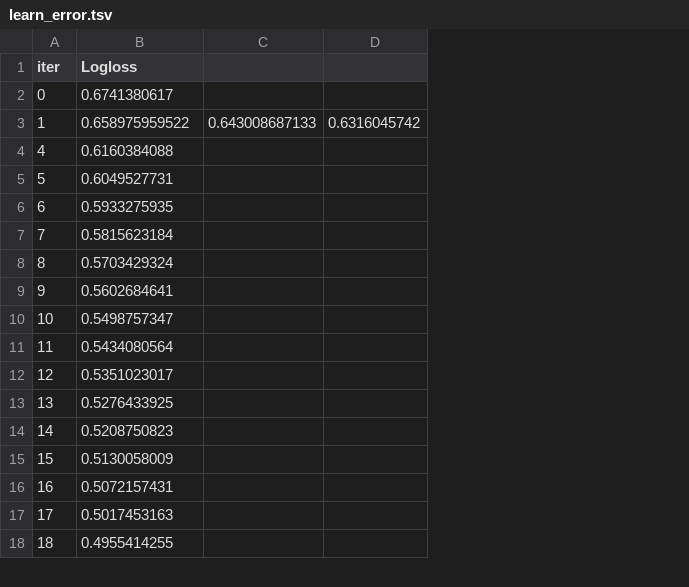
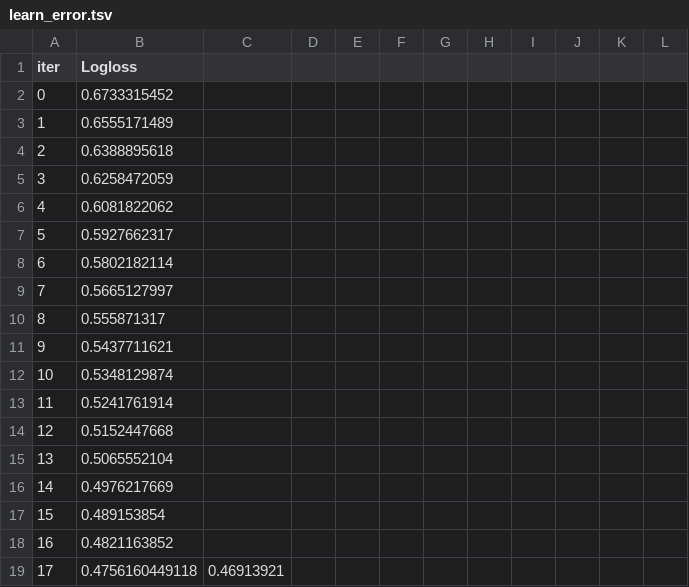
Before and after one commit to yuczhen/DPM, a TSV file: Train/catboost_info/learn_error.tsv, drawn as a sheet; only a part is shown; removed rows and columns are numbered as before the commit, all else as after; rows hold the shown columns only; the diff covers the shown part only; the diff names each change by its address in the sheet, - before the commit and + after, or states it on an @@ line.

```diff
--- a/Train/catboost_info/learn_error.tsv
+++ b/Train/catboost_info/learn_error.tsv
-column C, row 3: 0.643008687133
-column D, row 3: 0.6316045742
+column C, row 19: 0.46913921
+column D, empty
+column E, empty
+column F, empty
+column G, empty
+column H, empty
+column I, empty
+column J, empty
+column K, empty
+column L, empty
-B2 (Logloss): 0.6741380617
+B2 (Logloss): 0.6733315452
-B3 (Logloss): 0.658975959522
+B3 (Logloss): 0.6555171489
+row 4: 2 | 0.6388895618
+row 5: 3 | 0.6258472059
-B6 (Logloss): 0.6160384088
+B6 (Logloss): 0.6081822062
-B7 (Logloss): 0.6049527731
+B7 (Logloss): 0.5927662317
-B8 (Logloss): 0.5933275935
+B8 (Logloss): 0.5802182114
-B9 (Logloss): 0.5815623184
+B9 (Logloss): 0.5665127997
-B10 (Logloss): 0.5703429324
+B10 (Logloss): 0.555871317
-B11 (Logloss): 0.5602684641
+B11 (Logloss): 0.5437711621
-B12 (Logloss): 0.5498757347
+B12 (Logloss): 0.5348129874
-B13 (Logloss): 0.5434080564
+B13 (Logloss): 0.5241761914
-B14 (Logloss): 0.5351023017
+B14 (Logloss): 0.5152447668
-B15 (Logloss): 0.5276433925
+B15 (Logloss): 0.5065552104
-B16 (Logloss): 0.5208750823
+B16 (Logloss): 0.4976217669
-B17 (Logloss): 0.5130058009
+B17 (Logloss): 0.489153854
-B18 (Logloss): 0.5072157431
+B18 (Logloss): 0.4821163852
-B19 (Logloss): 0.5017453163
+B19 (Logloss): 0.4756160449118
-row 18: 18 | 0.4955414255
```
Also changed, not shown: 3 added rows, 8 removed rows, 1 added column and 73 edited cells elsewhere in this file, Train/catboost_info/time_left.tsv, 8 other files.
